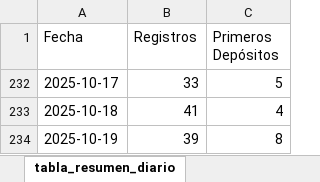
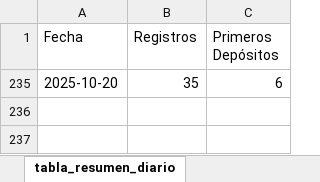
Before and after one commit to james5777/FTD-s-Aciertala, an Excel workbook: Algoritmo_ftd_aciertala_peru.xlsx, sheet tabla_resumen_diario, drawn as a sheet; values as stored, in another font and other column widths than the file's, no borders; table styles not drawn; removed rows and columns are numbered as before the commit, all else as after; the diff names each change by its address in the sheet, - before the commit and + after, or states it on an @@ line.

```diff
--- a/Algoritmo_ftd_aciertala_peru.xlsx (sheet tabla_resumen_diario)
+++ b/Algoritmo_ftd_aciertala_peru.xlsx (sheet tabla_resumen_diario)
@@ row 232 hidden: 2025-10-17 | 33 | 5 @@
@@ row 233 hidden: 2025-10-18 | 41 | 4 @@
@@ row 234 hidden: 2025-10-19 | 39 | 8 @@
+row 235: 2025-10-20 | 35 | 6
```
Also changed, not shown: sheet cruce_registros_transacciones, Archivos/Diario-ACPE.xlsx, 6 other files.
